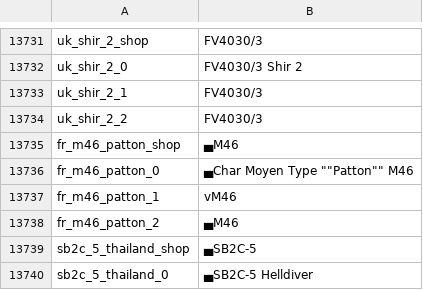
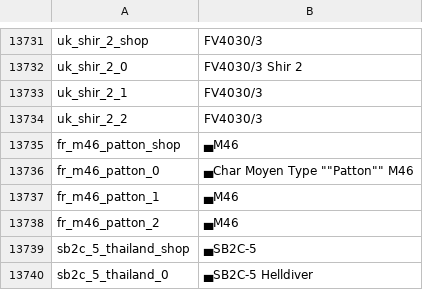
Before and after one commit to bwbw89/WT-Localization, a CSV file: units.csv, drawn as a sheet; only a part is shown, gaps mark what is left out.

Commit message:
Minor changes

```diff
--- a/units.csv
+++ b/units.csv
@@ -13736,3 +13736,3 @@ fr_m46_patton_shop;▄M46
 fr_m46_patton_0;▄Char Moyen Type ""Patton"" M46
-fr_m46_patton_1;vM46
+fr_m46_patton_1;▄M46
 fr_m46_patton_2;▄M46
```
